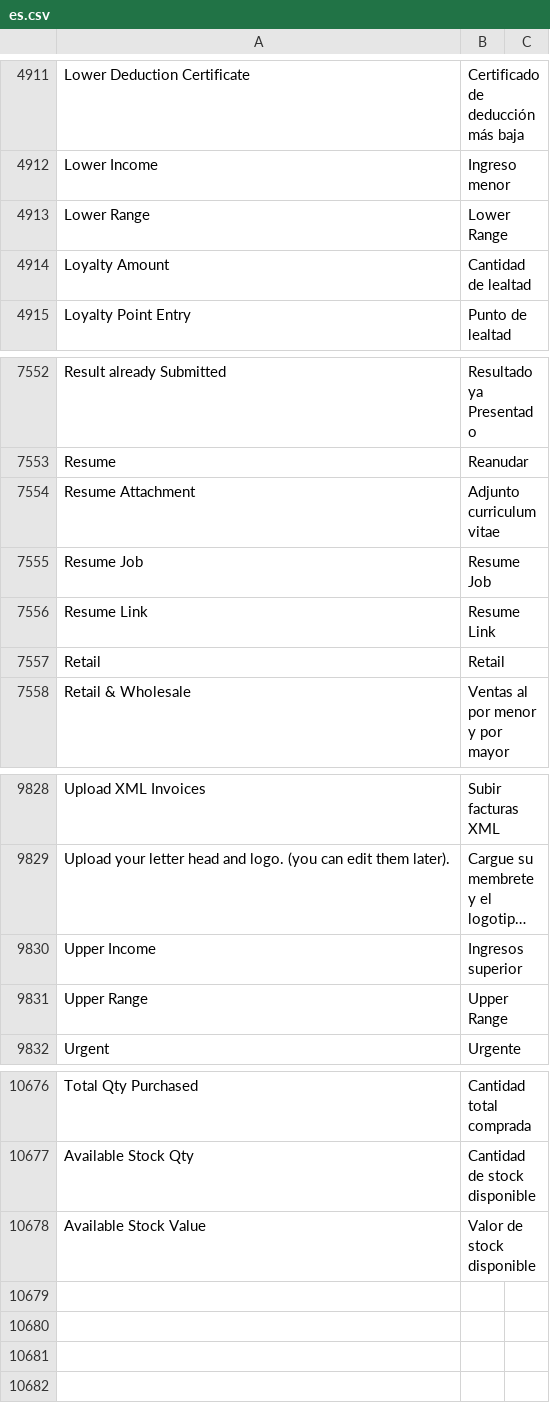
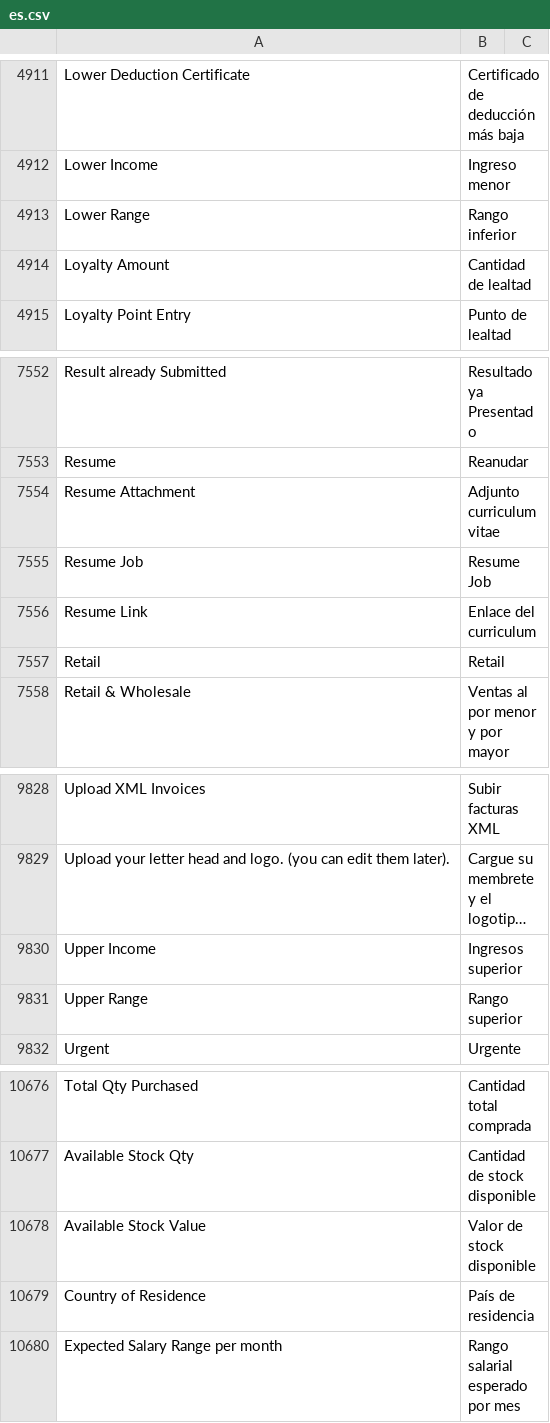
Before and after one commit to fproldan/erpnext, a CSV file: erpnext/translations/es.csv, drawn as a sheet; only a part is shown, gaps mark what is left out; long unchanged cells end in …; the diff names each change by its address in the sheet, - before the commit and + after, or states it on an @@ line.

```diff
--- a/erpnext/translations/es.csv
+++ b/erpnext/translations/es.csv
-B4913: Lower Range
+B4913: Rango inferior
-B7556: Resume Link
+B7556: Enlace del curriculum
-B9831: Upper Range
+B9831: Rango superior
+row 10679: Country of Residence | País de residencia
+row 10680: Expected Salary Range per month | Rango salarial esperado por mes
```
Also changed, not shown: 45 other files.
